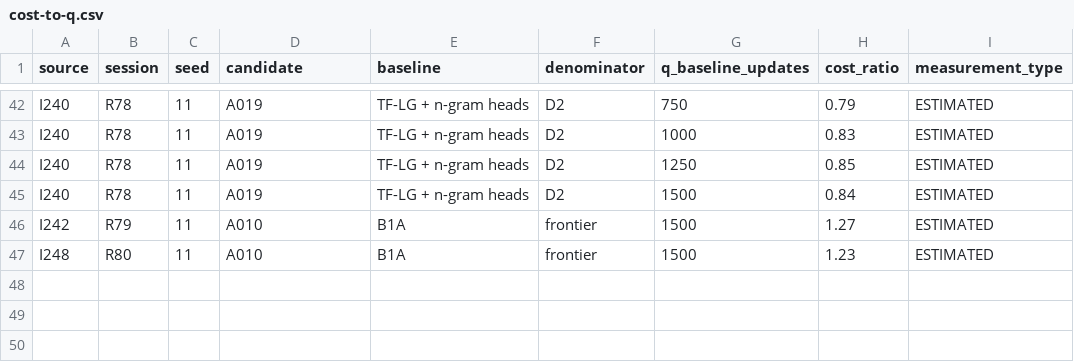
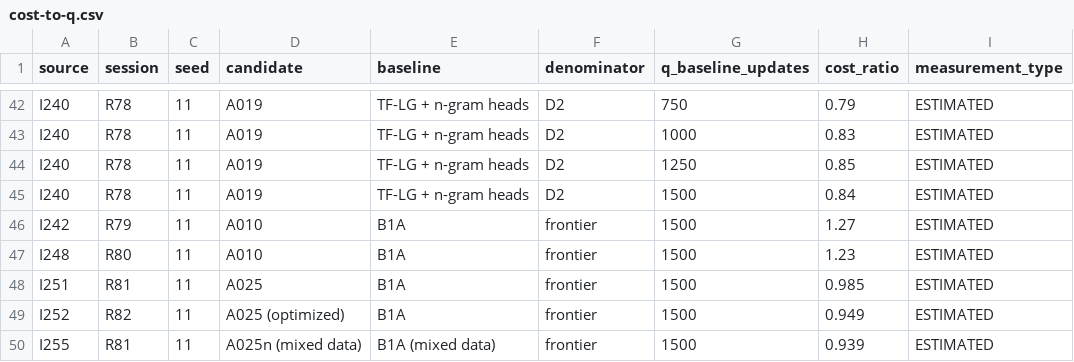
Before and after one commit to dotrixai/cir-research, a CSV file: results/cost-to-q.csv, drawn as a sheet; only a part is shown, gaps mark what is left out.

```diff
--- a/results/cost-to-q.csv
+++ b/results/cost-to-q.csv
@@ -47 +47,4 @@ I242,R79,11,A010,B1A,frontier,1500,1.27,ESTIMATED
 I248,R80,11,A010,B1A,frontier,1500,1.23,ESTIMATED
+I251,R81,11,A025,B1A,frontier,1500,0.985,ESTIMATED
+I252,R82,11,A025 (optimized),B1A,frontier,1500,0.949,ESTIMATED
+I255,R81,11,A025n (mixed data),B1A (mixed data),frontier,1500,0.939,ESTIMATED
```
Also changed, not shown: results/capability-status.csv, results/evidence-table.csv, 15 other files.
